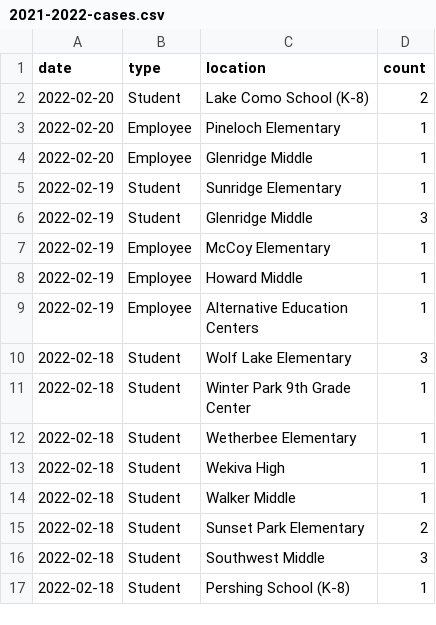
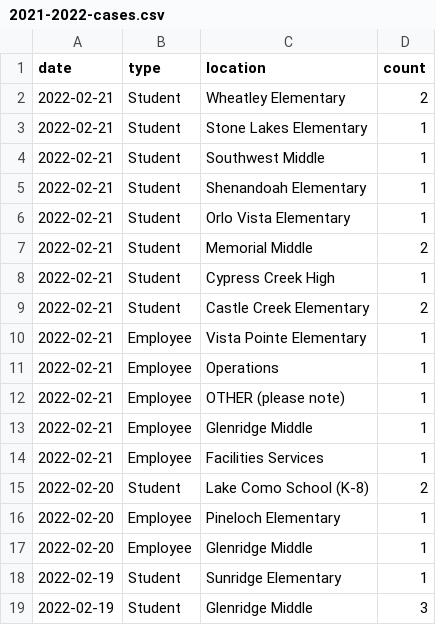
Before and after one commit to leggt/ocps-covid-csv, a CSV file: data/2021-2022-cases.csv, drawn as a sheet; only a part is shown; the shorter side is filled out with more unchanged rows.

Commit message:
Updating data

```diff
--- a/data/2021-2022-cases.csv
+++ b/data/2021-2022-cases.csv
@@ -1,2 +1,15 @@
 date,type,location,count
+2022-02-21,Student,Wheatley Elementary,2
+2022-02-21,Student,Stone Lakes Elementary,1
+2022-02-21,Student,Southwest Middle,1
+2022-02-21,Student,Shenandoah Elementary,1
+2022-02-21,Student,Orlo Vista Elementary,1
+2022-02-21,Student,Memorial Middle,2
+2022-02-21,Student,Cypress Creek High,1
+2022-02-21,Student,Castle Creek Elementary,2
+2022-02-21,Employee,Vista Pointe Elementary,1
+2022-02-21,Employee,Operations,1
+2022-02-21,Employee,OTHER (please note),1
+2022-02-21,Employee,Glenridge Middle,1
+2022-02-21,Employee,Facilities Services,1
 2022-02-20,Student,Lake Como School (K-8),2
```
